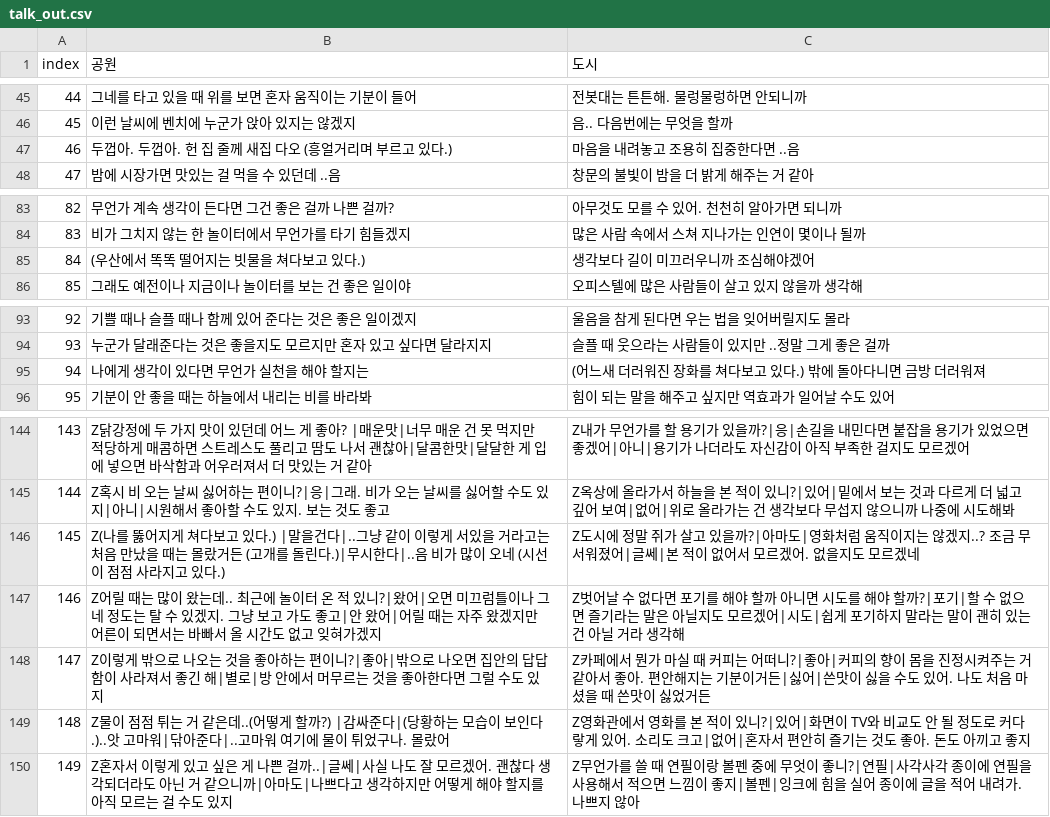
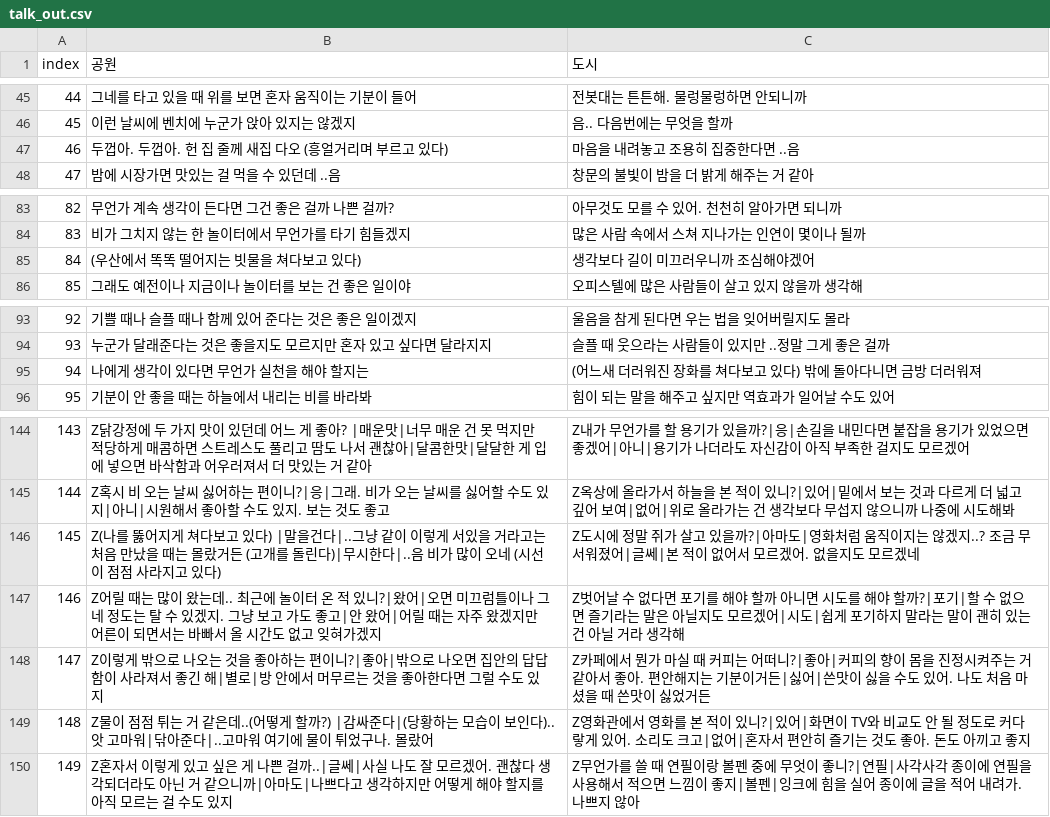
Before and after one commit to catdoglove/rainroom2, a CSV file: csv/talk_out.csv, drawn as a sheet; only a part is shown, gaps mark what is left out; the diff covers the shown part only.

```diff
--- a/csv/talk_out.csv
+++ b/csv/talk_out.csv
@@ -46,3 +46,3 @@
 45,이런 날씨에 벤치에 누군가 앉아 있지는 않겠지,음.. 다음번에는 무엇을 할까
-46,두껍아. 두껍아. 헌 집 줄께 새집 다오 (흥얼거리며 부르고 있다.),마음을 내려놓고 조용히 집중한다면 ..음
+46,두껍아. 두껍아. 헌 집 줄께 새집 다오 (흥얼거리며 부르고 있다),마음을 내려놓고 조용히 집중한다면 ..음
 47,밤에 시장가면 맛있는 걸 먹을 수 있던데 ..음,창문의 불빛이 밤을 더 밝게 해주는 거 같아
@@ -84,3 +84,3 @@
 83,비가 그치지 않는 한 놀이터에서 무언가를 타기 힘들겠지,많은 사람 속에서 스쳐 지나가는 인연이 몇이나 될까
-84,(우산에서 똑똑 떨어지는 빗물을 쳐다보고 있다.),생각보다 길이 미끄러우니까 조심해야겠어
+84,(우산에서 똑똑 떨어지는 빗물을 쳐다보고 있다),생각보다 길이 미끄러우니까 조심해야겠어
 85,그래도 예전이나 지금이나 놀이터를 보는 건 좋은 일이야,오피스텔에 많은 사람들이 살고 있지 않을까 생각해
@@ -94,3 +94,3 @@
 93,누군가 달래준다는 것은 좋을지도 모르지만 혼자 있고 싶다면 달라지지,슬플 때 웃으라는 사람들이 있지만 ..정말 그게 좋은 걸까
-94,나에게 생각이 있다면 무언가 실천을 해야 할지는,(어느새 더러워진 장화를 쳐다보고 있다.) 밖에 돌아다니면 금방 더러워져
+94,나에게 생각이 있다면 무언가 실천을 해야 할지는,(어느새 더러워진 장화를 쳐다보고 있다) 밖에 돌아다니면 금방 더러워져
 95,기분이 안 좋을 때는 하늘에서 내리는 비를 바라봐,힘이 되는 말을 해주고 싶지만 역효과가 일어날 수도 있어
@@ -145,6 +145,6 @@
 144,Z혹시 비 오는 날씨 싫어하는 편이니?|응|그래. 비가 오는 날씨를 싫어할 수도 있지|아니|시원해서 좋아할 수도 있지. 보는 것도 좋고,Z옥상에 올라가서 하늘을 본 적이 있니?|있어|밑에서 보는 것과 다르게 더 넓고 깊어 보여|없어|위로 올라가는 건 생각보다 무섭지 않으니까 나중에 시도해봐
-145,Z(나를 뚫어지게 쳐다보고 있다.) |말을건다|..그냥 같이 이렇게 서있을 거라고는 처음 만났을 때는 몰랐거든 (고개를 돌린다.)|무시한다|..음 비가 많이 오네 (시선이 점점 사라지고 있다.),Z도시에 정말 쥐가 살고 있을까?|아마도|영화처럼 움직이지는 않겠지..? 조금 무서워졌어|글쎄|본 적이 없어서 모르겠어. 없을지도 모르겠네
+145,Z(나를 뚫어지게 쳐다보고 있다) |말을건다|..그냥 같이 이렇게 서있을 거라고는 처음 만났을 때는 몰랐거든 (고개를 돌린다)|무시한다|..음 비가 많이 오네 (시선이 점점 사라지고 있다),Z도시에 정말 쥐가 살고 있을까?|아마도|영화처럼 움직이지는 않겠지..? 조금 무서워졌어|글쎄|본 적이 없어서 모르겠어. 없을지도 모르겠네
 146,Z어릴 때는 많이 왔는데.. 최근에 놀이터 온 적 있니?|왔어|오면 미끄럼틀이나 그네 정도는 탈 수 있겠지. 그냥 보고 가도 좋고|안 왔어|어릴 때는 자주 왔겠지만 어른이 되면서는 바빠서 올 시간도 없고 잊혀가겠지,Z벗어날 수 없다면 포기를 해야 할까 아니면 시도를 해야 할까?|포기|할 수 없으면 즐기라는 말은 아닐지도 모르겠어|시도|쉽게 포기하지 말라는 말이 괜히 있는 건 아닐 거라 생각해
 147,Z이렇게 밖으로 나오는 것을 좋아하는 편이니?|좋아|밖으로 나오면 집안의 답답함이 사라져서 좋긴 해|별로|방 안에서 머무르는 것을 좋아한다면 그럴 수도 있지,Z카페에서 뭔가 마실 때 커피는 어떠니?|좋아|커피의 향이 몸을 진정시켜주는 거 같아서 좋아. 편안해지는 기분이거든|싫어|쓴맛이 싫을 수도 있어. 나도 처음 마셨을 때 쓴맛이 싫었거든
-148,Z물이 점점 튀는 거 같은데..(어떻게 할까?) |감싸준다|(당황하는 모습이 보인다.)..앗 고마워|닦아준다|..고마워 여기에 물이 튀었구나. 몰랐어,Z영화관에서 영화를 본 적이 있니?|있어|화면이 TV와 비교도 안 될 정도로 커다랗게 있어. 소리도 크고|없어|혼자서 편안히 즐기는 것도 좋아. 돈도 아끼고 좋지
+148,Z물이 점점 튀는 거 같은데..(어떻게 할까?) |감싸준다|(당황하는 모습이 보인다)..앗 고마워|닦아준다|..고마워 여기에 물이 튀었구나. 몰랐어,Z영화관에서 영화를 본 적이 있니?|있어|화면이 TV와 비교도 안 될 정도로 커다랗게 있어. 소리도 크고|없어|혼자서 편안히 즐기는 것도 좋아. 돈도 아끼고 좋지
 149,Z혼자서 이렇게 있고 싶은 게 나쁜 걸까..|글쎄|사실 나도 잘 모르겠어. 괜찮다 생각되더라도 아닌 거 같으니까|아마도|나쁘다고 생각하지만 어떻게 해야 할지를 아직 모르는 걸 수도 있지,Z무언가를 쓸 때 연필이랑 볼펜 중에 무엇이 좋니?|연필|사각사각 종이에 연필을 사용해서 적으면 느낌이 좋지|볼펜|잉크에 힘을 실어 종이에 글을 적어 내려가. 나쁘지 않아
```
Also changed, not shown: 19 edited cells elsewhere in this file, csv/talk_book.csv, csv/talk_pet.csv, 39 other files.
